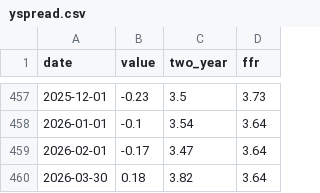
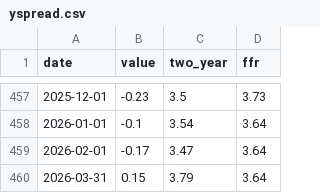
Before and after one commit to bdecon/bdecon.github.io, a CSV file: files/yspread.csv, drawn as a sheet; only a part is shown, gaps mark what is left out.

```diff
--- a/files/yspread.csv
+++ b/files/yspread.csv
@@ -459,2 +459,2 @@ date,value,two_year,ffr
 2026-02-01,-0.17,3.47,3.64
-2026-03-30,0.18,3.82,3.64
+2026-03-31,0.15,3.79,3.64
```
Also changed, not shown: files/ffrate.csv, files/ffrate_weekly.csv, 10 other files.
